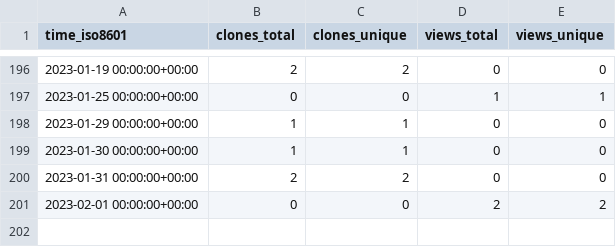
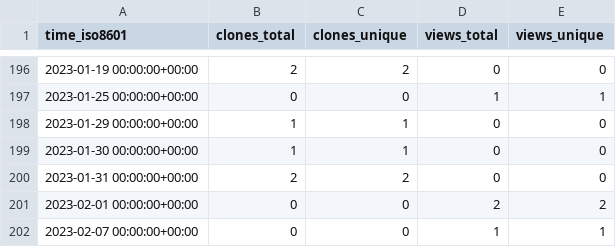
Before and after one commit to cloudkeep-io/ck-public-repo-stats, a CSV file: cloudkeep-io/aws-clutter/ghrs-data/views_clones_aggregate.csv, drawn as a sheet; only a part is shown, gaps mark what is left out; the diff names each change by its address in the sheet, - before the commit and + after, or states it on an @@ line.

```diff
--- a/cloudkeep-io/aws-clutter/ghrs-data/views_clones_aggregate.csv
+++ b/cloudkeep-io/aws-clutter/ghrs-data/views_clones_aggregate.csv
+row 202: 2023-02-07 00:00:00+00:00 | 0 | 0 | 1 | 1
```
Also changed, not shown: 1 other file.
